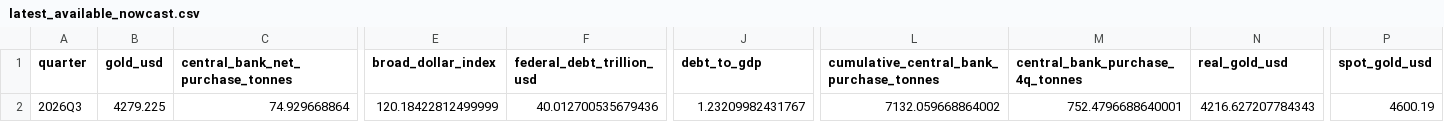
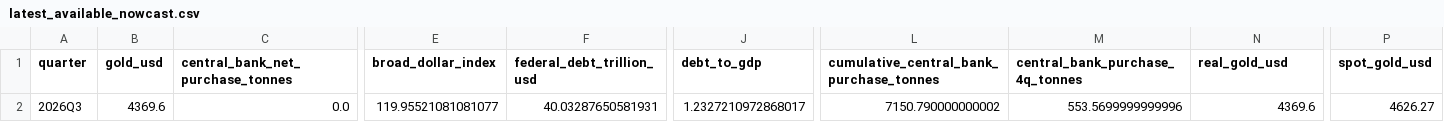
Before and after one commit to lowlowdrew/gold-model-dashboard, a CSV file: outputs/latest_available_nowcast.csv, drawn as a sheet; only a part is shown, gaps mark what is left out; the diff covers the shown part only; the diff names each change by its address in the sheet, - before the commit and + after, or states it on an @@ line.

```diff
--- a/outputs/latest_available_nowcast.csv
+++ b/outputs/latest_available_nowcast.csv
-B2 (gold_usd): 4279.225
+B2 (gold_usd): 4369.6
-C2 (central_bank_net_purchase_tonnes): 74.929668864
+C2 (central_bank_net_purchase_tonnes): 0.0
-E2 (broad_dollar_index): 120.18422812499999
+E2 (broad_dollar_index): 119.95521081081077
-F2 (federal_debt_trillion_usd): 40.012700535679436
+F2 (federal_debt_trillion_usd): 40.03287650581931
-J2 (debt_to_gdp): 1.23209982431767
+J2 (debt_to_gdp): 1.2327210972868017
-L2: 7132.059668864002
+L2: 7150.790000000002
-M2 (central_bank_purchase_4q_tonnes): 752.4796688640001
+M2 (central_bank_purchase_4q_tonnes): 553.5699999999996
-N2 (real_gold_usd): 4216.627207784343
+N2 (real_gold_usd): 4369.6
-P2 (spot_gold_usd): 4600.19
+P2 (spot_gold_usd): 4626.27
```
Also changed, not shown: 11 edited cells elsewhere in this file, data/model_input_quarterly.csv, outputs/four_factor_fit.csv, 10 other files.
